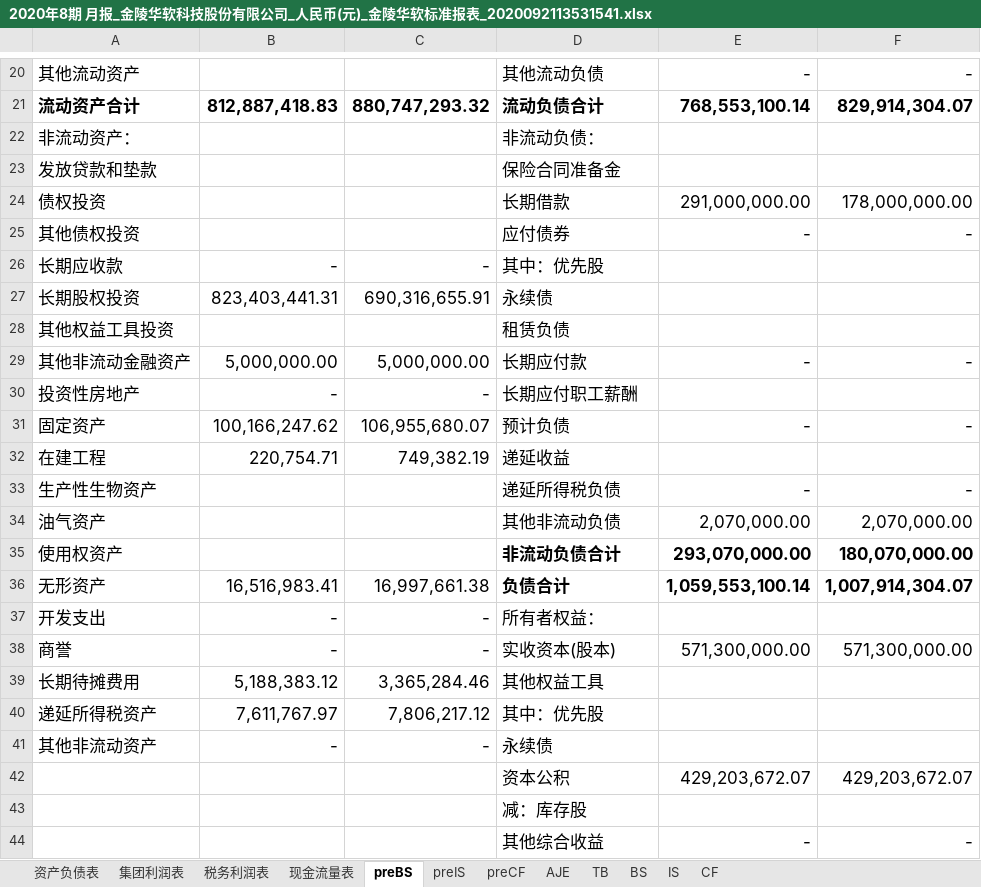
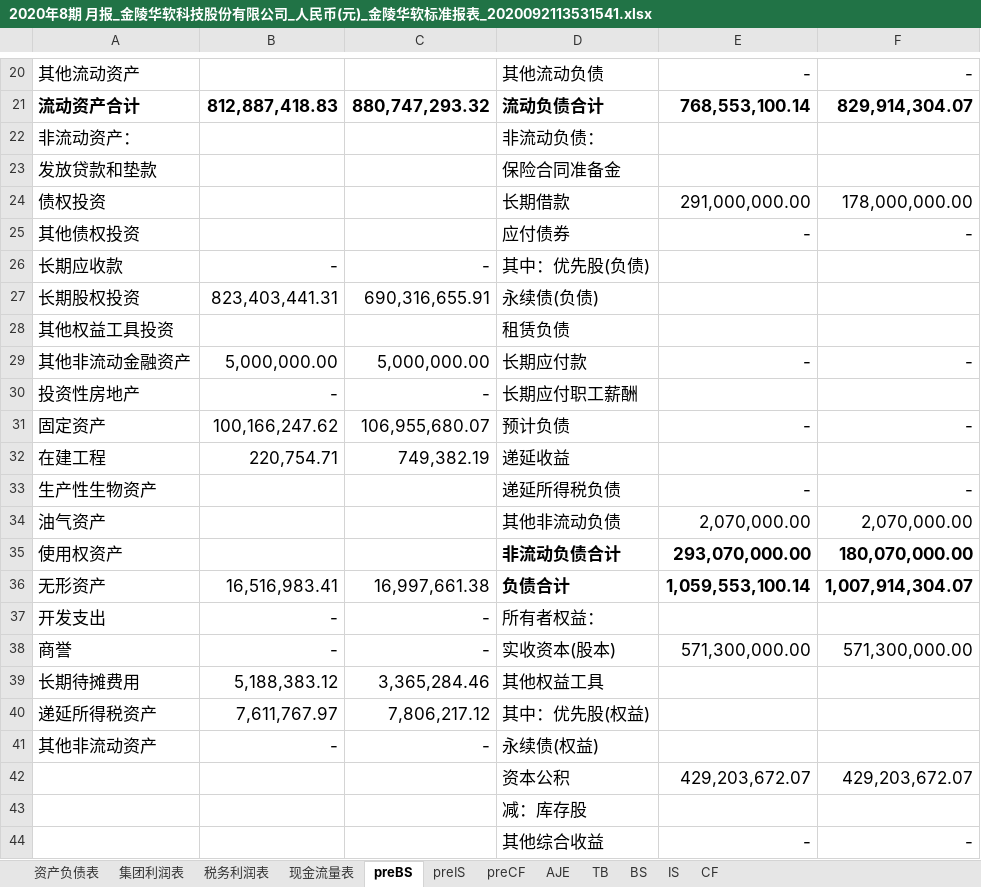
Before and after one commit to Donatello2020/Consolidated_statements, an Excel workbook: 2020年8期 月报_金陵华软科技股份有限公司_人民币(元)_金陵华软标准报表_2020092113531541.xlsx, sheet preBS, drawn as a sheet; only a part is shown, gaps mark what is left out; values as stored, in another font and other column widths than the file's, no borders; the diff names each change by its address in the sheet, - before the commit and + after, or states it on an @@ line.

```diff
--- a/2020年8期 月报_金陵华软科技股份有限公司_人民币(元)_金陵华软标准报表_2020092113531541.xlsx (sheet preBS)
+++ b/2020年8期 月报_金陵华软科技股份有限公司_人民币(元)_金陵华软标准报表_2020092113531541.xlsx (sheet preBS)
-D26: 其中：优先股
+D26: 其中：优先股(负债)
-D27: 永续债
+D27: 永续债(负债)
-D40: 其中：优先股
+D40: 其中：优先股(权益)
-D41: 永续债
+D41: 永续债(权益)
```
Also changed, not shown: sheet TB, formulas that keep their value, 3 other files.
